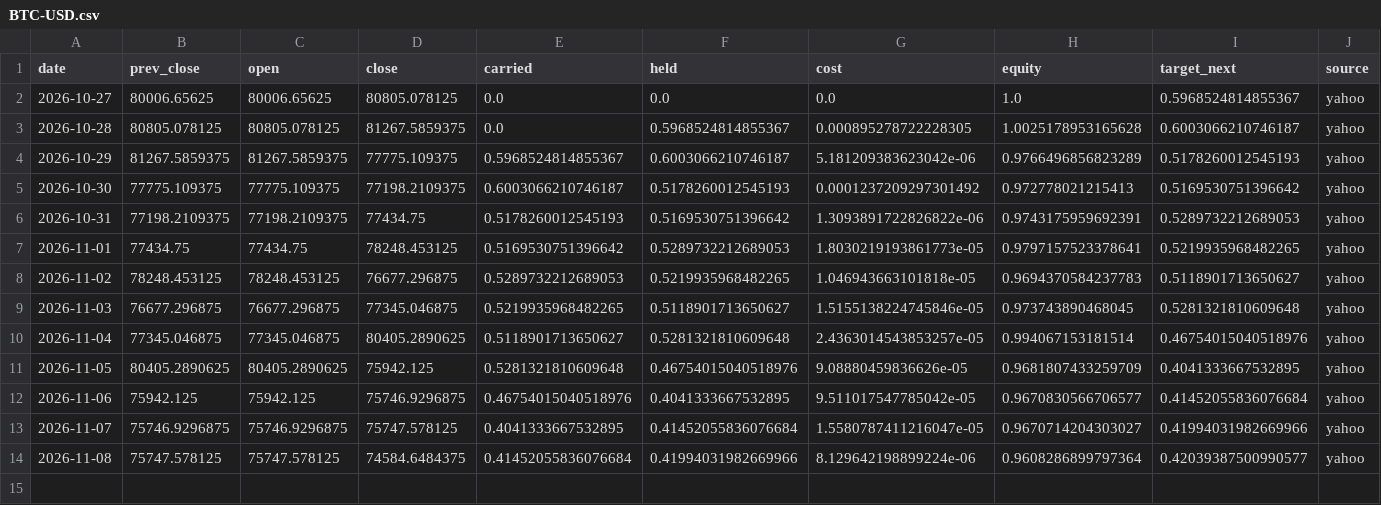
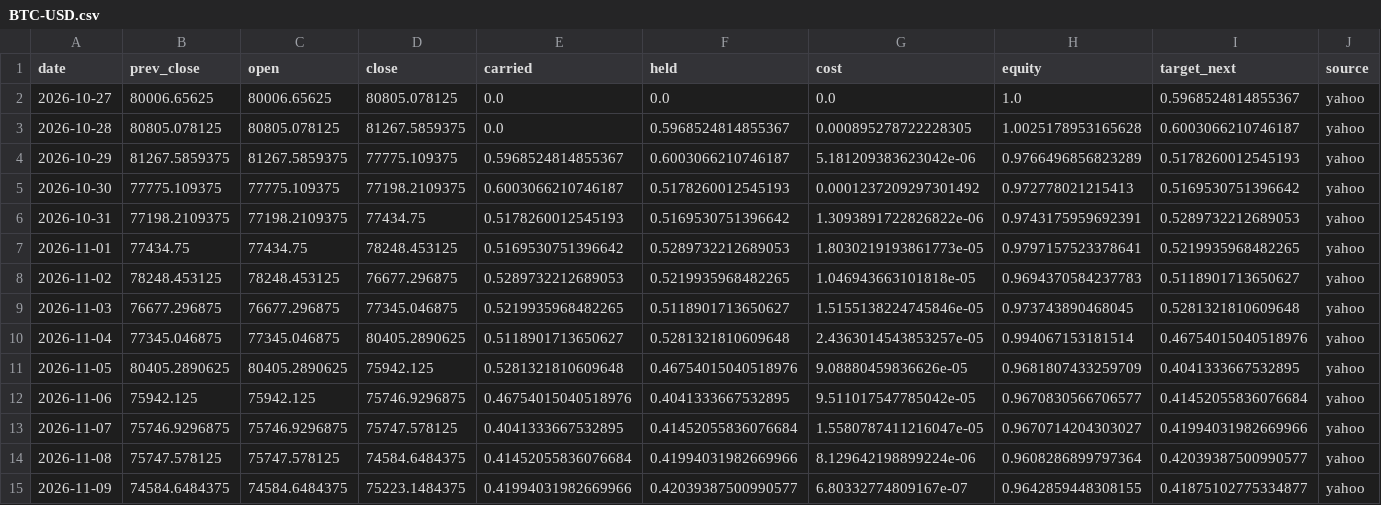
Before and after one commit to Lego514/quantlab, a CSV file: forward/ledgers/portfolio_2026/BTC-USD.csv, drawn as a sheet; only a part is shown; rows hold the shown columns only; the diff names each change by its address in the sheet, - before the commit and + after, or states it on an @@ line.

```diff
--- a/forward/ledgers/portfolio_2026/BTC-USD.csv
+++ b/forward/ledgers/portfolio_2026/BTC-USD.csv
+row 15: 2026-11-09 | 74584.6484375 | 74584.6484375 | 75223.1484375 | 0.41994031982669966 | 0.42039387500990577 | 6.80332774809167e-07 | 0.9642859448308155 | 0.41875102775334877 | yahoo
```
Also changed, not shown: forward/ledgers/portfolio_2026/portfolio.csv, forward/ledgers/trend_crypto/BTC-USD.csv, 6 other files.
